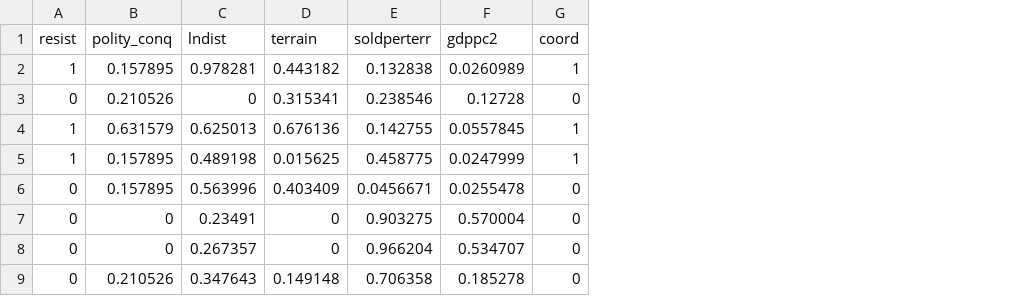
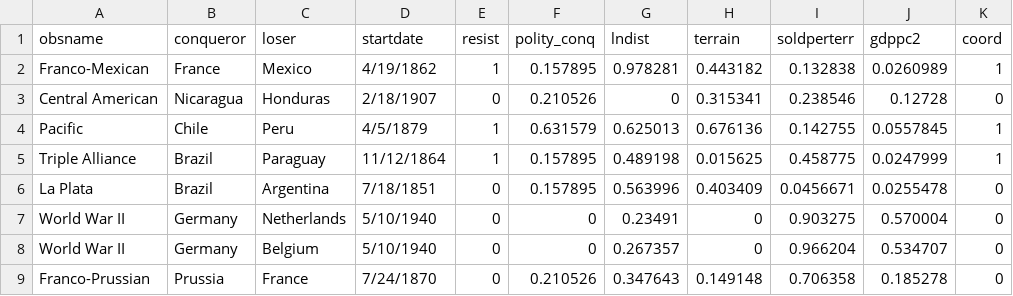
Before and after one commit to kellymccaskey/small, a CSV file: weisiger-replication/data/weisiger.csv, drawn as a sheet; only a part is shown; the diff names each change by its address in the sheet, - before the commit and + after, or states it on an @@ line.

```diff
--- a/weisiger-replication/data/weisiger.csv
+++ b/weisiger-replication/data/weisiger.csv
+column A (obsname), rows 2-9: Franco-Mexican | Central American | Pacific | Triple Alliance | La Plata | World War II | World War II | Franco-Prussian
+column B (conqueror), rows 2-9: France | Nicaragua | Chile | Brazil | Brazil | Germany | Germany | Prussia
+column C (loser), rows 2-9: Mexico | Honduras | Peru | Paraguay | Argentina | Netherlands | Belgium | France
+column D (startdate), rows 2-9: 4/19/1862 | 2/18/1907 | 4/5/1879 | 11/12/1864 | 7/18/1851 | 5/10/1940 | 5/10/1940 | 7/24/1870
```
Also changed, not shown: 27 other files.
